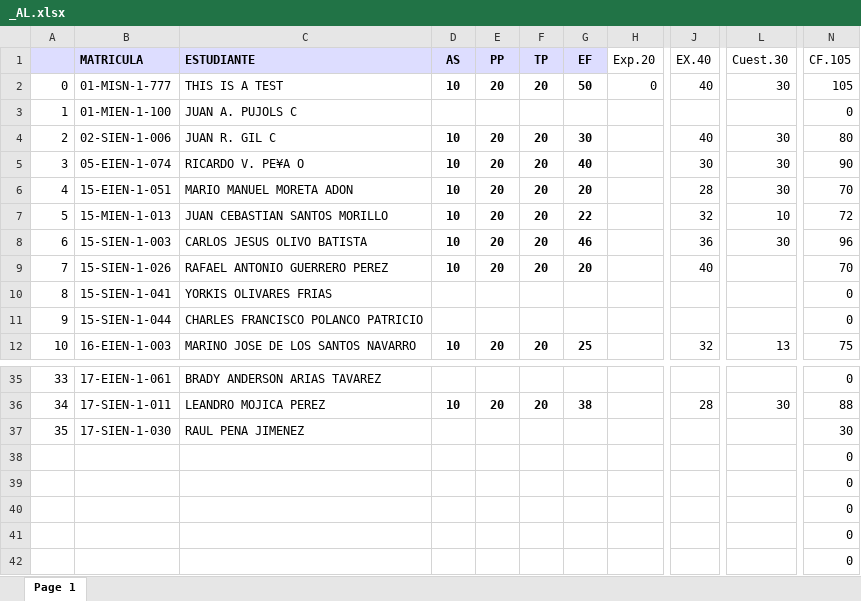
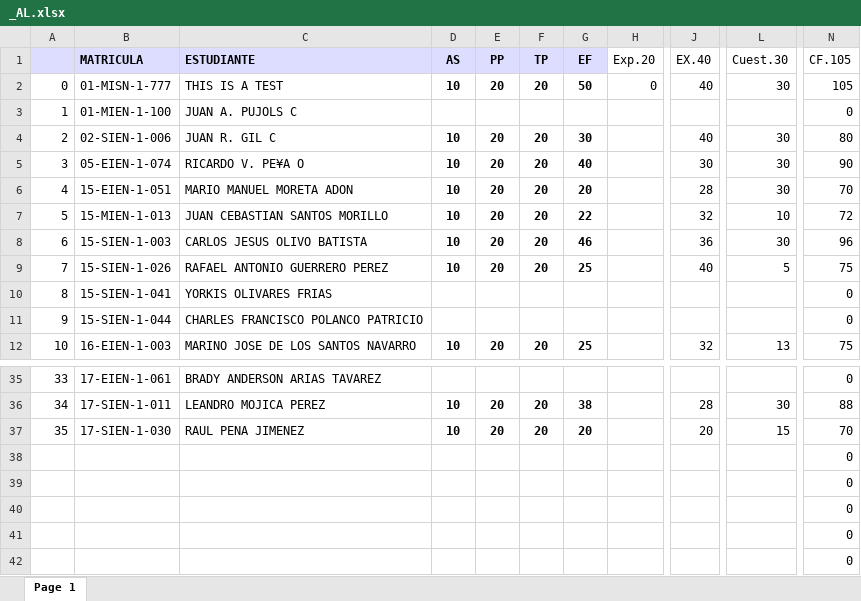
Before and after one commit to sgermosen/DocumentosUniversitarios, an Excel workbook: OYM/_DocumentosComunes/_AL.xlsx, sheet Page 1, drawn as a sheet; only a part is shown, gaps mark what is left out; values as stored, in another font and other column widths than the file's, no borders; the diff names each change by its address in the sheet, - before the commit and + after, or states it on an @@ line.

Commit message:
Update notas finales

```diff
--- a/OYM/_DocumentosComunes/_AL.xlsx (sheet Page 1)
+++ b/OYM/_DocumentosComunes/_AL.xlsx (sheet Page 1)
-G9 (EF): 20
+G9 (EF): 25
-L9 (Cuest.30): (empty)
+L9 (Cuest.30): 5
-N9 (CF.105): 70
+N9 (CF.105): 75
-D37 (AS): (empty)
+D37 (AS): 10
-E37 (PP): (empty)
+E37 (PP): 20
-F37 (TP): (empty)
+F37 (TP): 20
-G37 (EF): (empty)
+G37 (EF): 20
-J37 (EX.40): (empty)
+J37 (EX.40): 20
-L37 (Cuest.30): (empty)
+L37 (Cuest.30): 15
-N37 (CF.105): 30
+N37 (CF.105): 70
```
